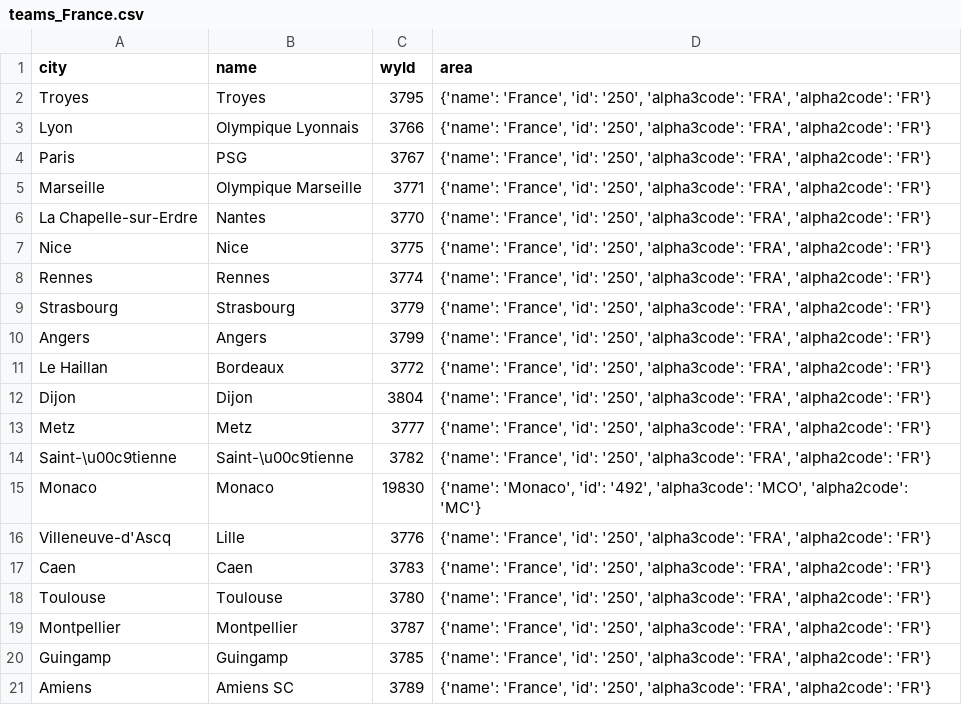
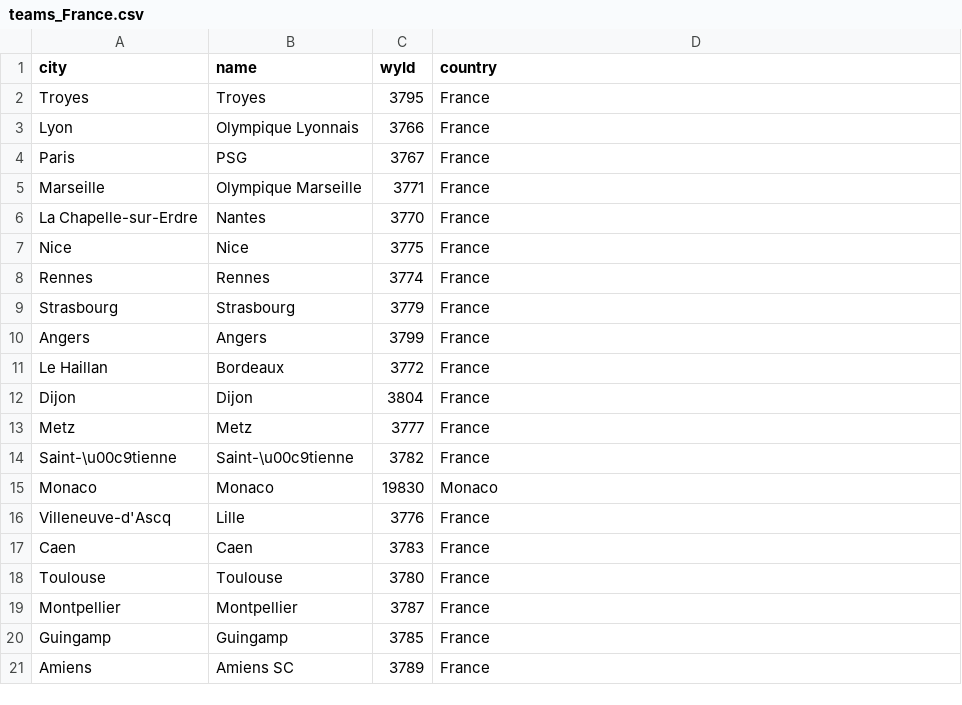
Before and after one commit to SaraPettinari/soccer_data_pm, a CSV file: ekg_data/France/entities/teams_France.csv, drawn as a sheet.

```diff
--- a/ekg_data/France/entities/teams_France.csv
+++ b/ekg_data/France/entities/teams_France.csv
@@ -1,21 +1,21 @@
-city,name,wyId,area
-Troyes,Troyes,3795,"{'name': 'France', 'id': '250', 'alpha3code': 'FRA', 'alpha2code': 'FR'}"
-Lyon,Olympique Lyonnais,3766,"{'name': 'France', 'id': '250', 'alpha3code': 'FRA', 'alpha2code': 'FR'}"
-Paris,PSG,3767,"{'name': 'France', 'id': '250', 'alpha3code': 'FRA', 'alpha2code': 'FR'}"
-Marseille,Olympique Marseille,3771,"{'name': 'France', 'id': '250', 'alpha3code': 'FRA', 'alpha2code': 'FR'}"
-La Chapelle-sur-Erdre,Nantes,3770,"{'name': 'France', 'id': '250', 'alpha3code': 'FRA', 'alpha2code': 'FR'}"
-Nice,Nice,3775,"{'name': 'France', 'id': '250', 'alpha3code': 'FRA', 'alpha2code': 'FR'}"
-Rennes,Rennes,3774,"{'name': 'France', 'id': '250', 'alpha3code': 'FRA', 'alpha2code': 'FR'}"
-Strasbourg,Strasbourg,3779,"{'name': 'France', 'id': '250', 'alpha3code': 'FRA', 'alpha2code': 'FR'}"
-Angers,Angers,3799,"{'name': 'France', 'id': '250', 'alpha3code': 'FRA', 'alpha2code': 'FR'}"
-Le Haillan,Bordeaux,3772,"{'name': 'France', 'id': '250', 'alpha3code': 'FRA', 'alpha2code': 'FR'}"
-Dijon,Dijon,3804,"{'name': 'France', 'id': '250', 'alpha3code': 'FRA', 'alpha2code': 'FR'}"
-Metz,Metz,3777,"{'name': 'France', 'id': '250', 'alpha3code': 'FRA', 'alpha2code': 'FR'}"
-Saint-\u00c9tienne,Saint-\u00c9tienne,3782,"{'name': 'France', 'id': '250', 'alpha3code': 'FRA', 'alpha2code': 'FR'}"
-Monaco,Monaco,19830,"{'name': 'Monaco', 'id': '492', 'alpha3code': 'MCO', 'alpha2code': 'MC'}"
-Villeneuve-d'Ascq,Lille,3776,"{'name': 'France', 'id': '250', 'alpha3code': 'FRA', 'alpha2code': 'FR'}"
-Caen,Caen,3783,"{'name': 'France', 'id': '250', 'alpha3code': 'FRA', 'alpha2code': 'FR'}"
-Toulouse,Toulouse,3780,"{'name': 'France', 'id': '250', 'alpha3code': 'FRA', 'alpha2code': 'FR'}"
-Montpellier,Montpellier,3787,"{'name': 'France', 'id': '250', 'alpha3code': 'FRA', 'alpha2code': 'FR'}"
-Guingamp,Guingamp,3785,"{'name': 'France', 'id': '250', 'alpha3code': 'FRA', 'alpha2code': 'FR'}"
-Amiens,Amiens SC,3789,"{'name': 'France', 'id': '250', 'alpha3code': 'FRA', 'alpha2code': 'FR'}"
+city,name,wyId,country
+Troyes,Troyes,3795,France
+Lyon,Olympique Lyonnais,3766,France
+Paris,PSG,3767,France
+Marseille,Olympique Marseille,3771,France
+La Chapelle-sur-Erdre,Nantes,3770,France
+Nice,Nice,3775,France
+Rennes,Rennes,3774,France
+Strasbourg,Strasbourg,3779,France
+Angers,Angers,3799,France
+Le Haillan,Bordeaux,3772,France
+Dijon,Dijon,3804,France
+Metz,Metz,3777,France
+Saint-\u00c9tienne,Saint-\u00c9tienne,3782,France
+Monaco,Monaco,19830,Monaco
+Villeneuve-d'Ascq,Lille,3776,France
+Caen,Caen,3783,France
+Toulouse,Toulouse,3780,France
+Montpellier,Montpellier,3787,France
+Guingamp,Guingamp,3785,France
+Amiens,Amiens SC,3789,France
```
Also changed, not shown: ekg_data/England/entities/teams_England.csv, ekg_data/European_Championship/entities/teams_European_Championship.csv, 18 other files.
